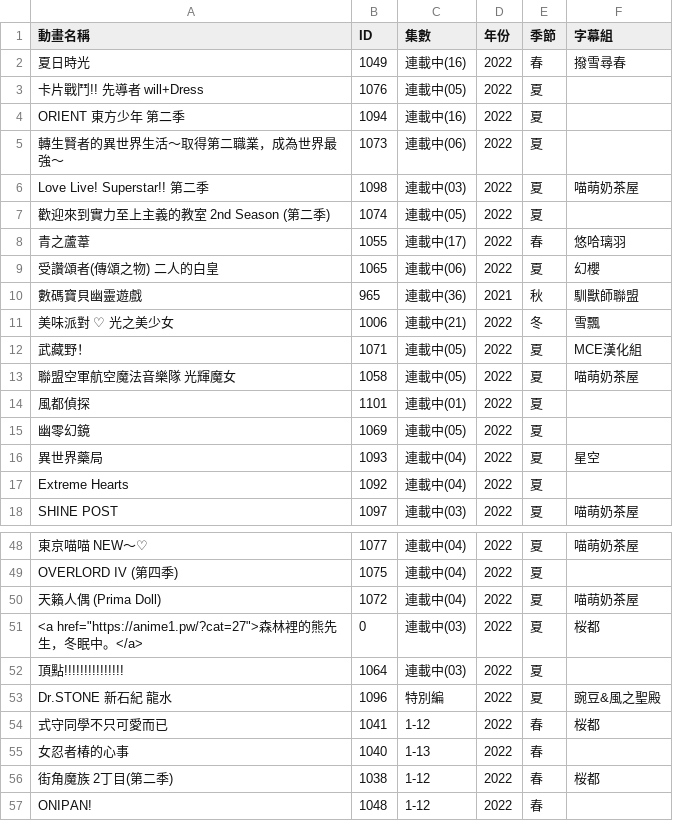
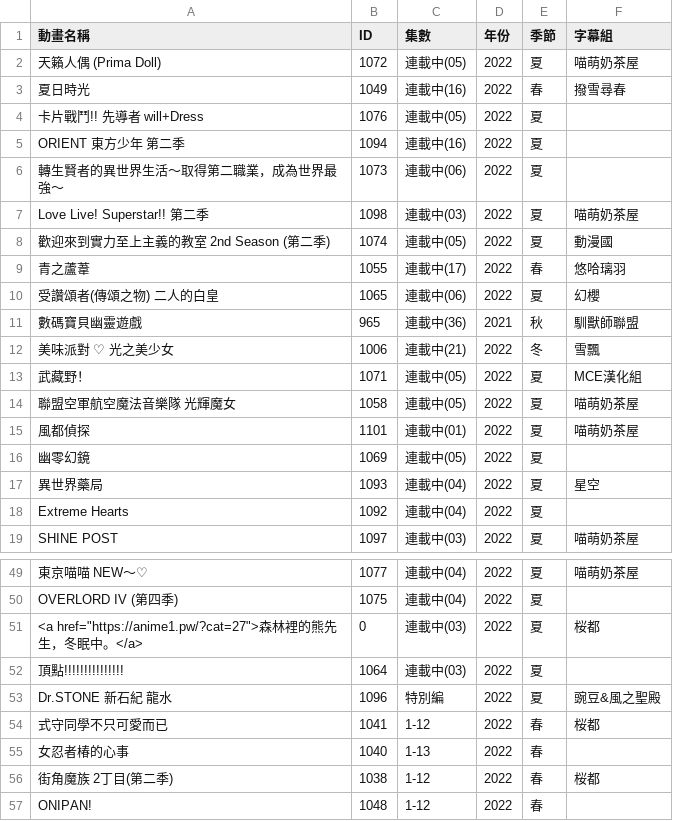
Before and after one commit to HeiTang/Anime1-Data, a CSV file: Anime1 List.csv, drawn as a sheet; only a part is shown, gaps mark what is left out; removed rows and columns are numbered as before the commit, all else as after; the diff names each change by its address in the sheet, - before the commit and + after, or states it on an @@ line.

Commit message:
Doc: Upgrade Anime1 List

```diff
--- a/Anime1 List.csv
+++ b/Anime1 List.csv
+row 2: 天籟人偶 (Prima Doll) | 1072 | 連載中(05) | 2022 | 夏 | 喵萌奶茶屋
-F8 (字幕組): (empty)
+F8 (字幕組): 動漫國
-F15 (字幕組): (empty)
+F15 (字幕組): 喵萌奶茶屋
-row 50: 天籟人偶 (Prima Doll) | 1072 | 連載中(04) | 2022 | 夏 | 喵萌奶茶屋
```
Also changed, not shown: 1 other file.
